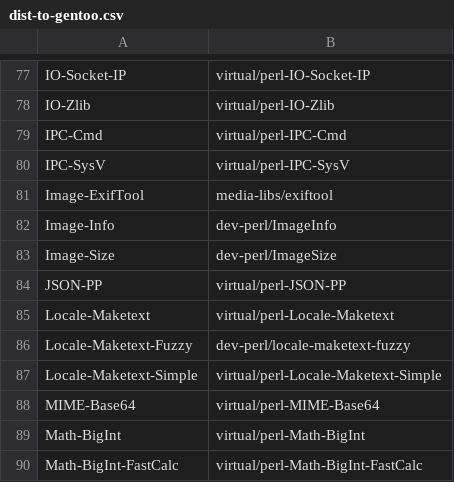
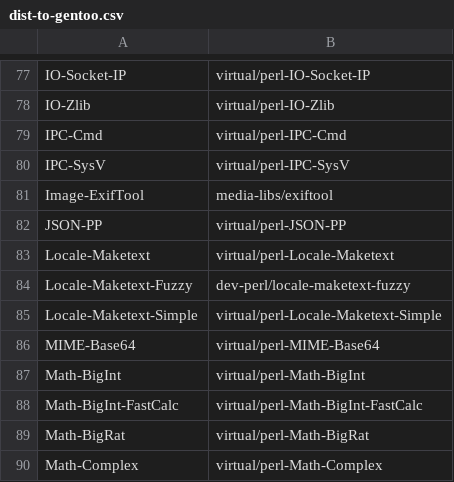
Before and after one commit to kentnl/Gentoo-Util-VirtualDepend, a CSV file: share/dist-to-gentoo.csv, drawn as a sheet; only a part is shown, gaps mark what is left out; the shorter side is filled out with more unchanged rows.

```diff
--- a/share/dist-to-gentoo.csv
+++ b/share/dist-to-gentoo.csv
@@ -81,4 +81,2 @@ IPC-SysV,virtual/perl-IPC-SysV
 Image-ExifTool,media-libs/exiftool
-Image-Info,dev-perl/ImageInfo
-Image-Size,dev-perl/ImageSize
 JSON-PP,virtual/perl-JSON-PP
```
Also changed, not shown: share/dist-versions.csv, share/module-to-gentoo.csv, 3 other files.
